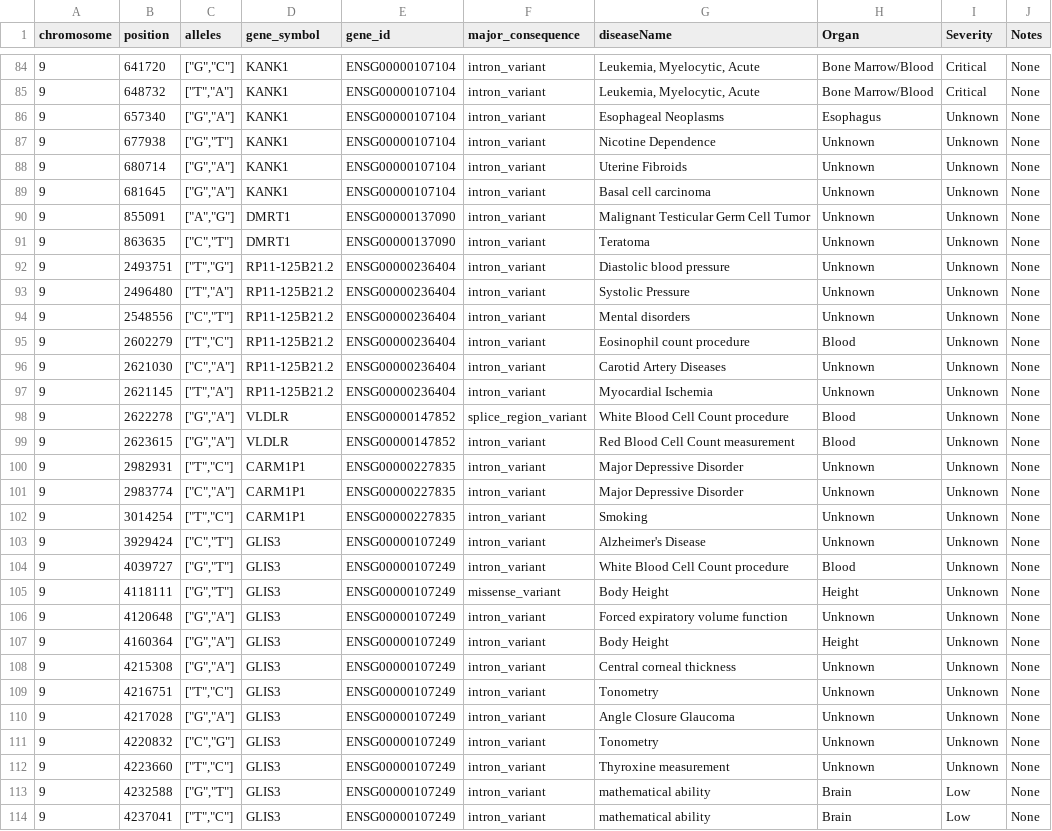
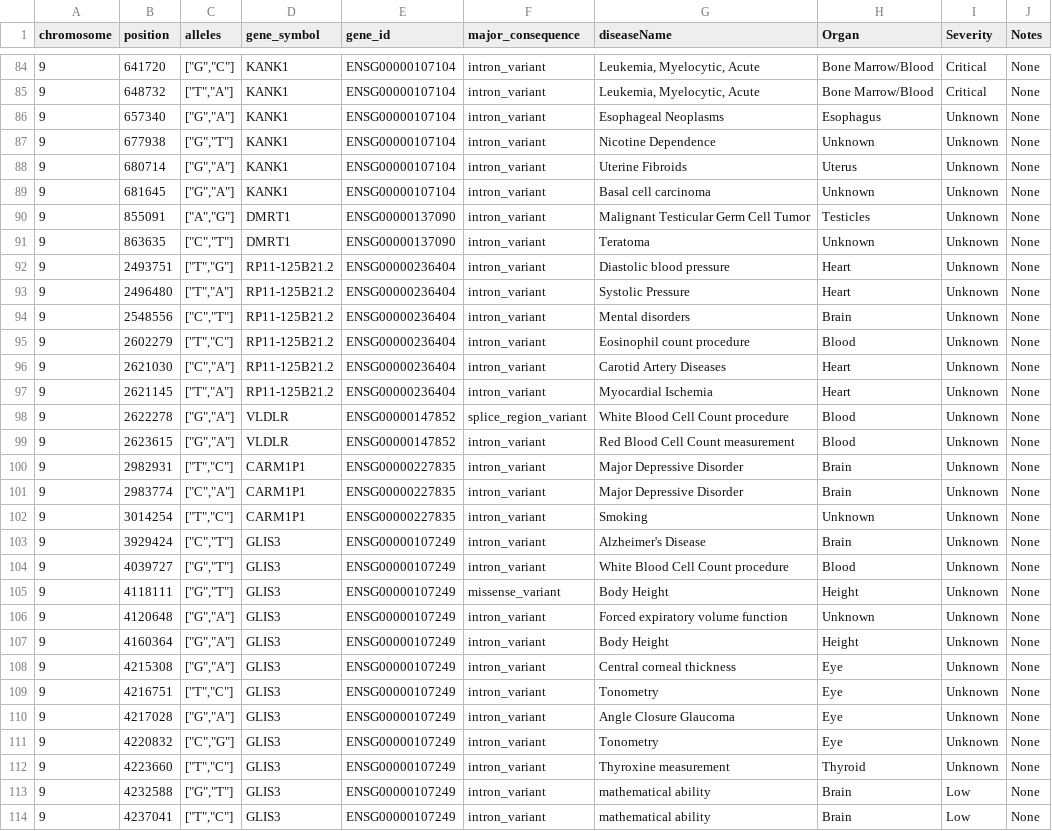
Before and after one commit to spencerking/CSE557A-Final-Project, a TSV file: data/data_removed_NA_genes.tsv, drawn as a sheet; only a part is shown, gaps mark what is left out; the diff covers the shown part only.

Commit message:
data > mostly finish organ annotations

```diff
--- a/data/data_removed_NA_genes.tsv
+++ b/data/data_removed_NA_genes.tsv
@@ -88 +88 @@ chromosome	position	alleles	gene_symbol	gene_id	major_consequence	diseaseName	Or
-9	680714	"[""G"",""A""]"	KANK1	ENSG00000107104	intron_variant	Uterine Fibroids	Unknown	Unknown	None			
+9	680714	"[""G"",""A""]"	KANK1	ENSG00000107104	intron_variant	Uterine Fibroids	Uterus	Unknown	None
@@ -90 +90 @@ chromosome	position	alleles	gene_symbol	gene_id	major_consequence	diseaseName	Or
-9	855091	"[""A"",""G""]"	DMRT1	ENSG00000137090	intron_variant	Malignant Testicular Germ Cell Tumor	Unknown	Unknown	None			
+9	855091	"[""A"",""G""]"	DMRT1	ENSG00000137090	intron_variant	Malignant Testicular Germ Cell Tumor	Testicles	Unknown	None
@@ -92,3 +92,3 @@ chromosome	position	alleles	gene_symbol	gene_id	major_consequence	diseaseName	Or
-9	2493751	"[""T"",""G""]"	RP11-125B21.2	ENSG00000236404	intron_variant	Diastolic blood pressure	Unknown	Unknown	None			
-9	2496480	"[""T"",""A""]"	RP11-125B21.2	ENSG00000236404	intron_variant	Systolic Pressure	Unknown	Unknown	None			
-9	2548556	"[""C"",""T""]"	RP11-125B21.2	ENSG00000236404	intron_variant	Mental disorders	Unknown	Unknown	None			
+9	2493751	"[""T"",""G""]"	RP11-125B21.2	ENSG00000236404	intron_variant	Diastolic blood pressure	Heart	Unknown	None
+9	2496480	"[""T"",""A""]"	RP11-125B21.2	ENSG00000236404	intron_variant	Systolic Pressure	Heart	Unknown	None
+9	2548556	"[""C"",""T""]"	RP11-125B21.2	ENSG00000236404	intron_variant	Mental disorders	Brain	Unknown	None
@@ -96,2 +96,2 @@ chromosome	position	alleles	gene_symbol	gene_id	major_consequence	diseaseName	Or
-9	2621030	"[""C"",""A""]"	RP11-125B21.2	ENSG00000236404	intron_variant	Carotid Artery Diseases	Unknown	Unknown	None			
-9	2621145	"[""T"",""A""]"	RP11-125B21.2	ENSG00000236404	intron_variant	Myocardial Ischemia	Unknown	Unknown	None			
+9	2621030	"[""C"",""A""]"	RP11-125B21.2	ENSG00000236404	intron_variant	Carotid Artery Diseases	Heart	Unknown	None
+9	2621145	"[""T"",""A""]"	RP11-125B21.2	ENSG00000236404	intron_variant	Myocardial Ischemia	Heart	Unknown	None
@@ -100,2 +100,2 @@ chromosome	position	alleles	gene_symbol	gene_id	major_consequence	diseaseName	Or
-9	2982931	"[""T"",""C""]"	CARM1P1	ENSG00000227835	intron_variant	Major Depressive Disorder	Unknown	Unknown	None			
-9	2983774	"[""C"",""A""]"	CARM1P1	ENSG00000227835	intron_variant	Major Depressive Disorder	Unknown	Unknown	None			
+9	2982931	"[""T"",""C""]"	CARM1P1	ENSG00000227835	intron_variant	Major Depressive Disorder	Brain	Unknown	None
+9	2983774	"[""C"",""A""]"	CARM1P1	ENSG00000227835	intron_variant	Major Depressive Disorder	Brain	Unknown	None
@@ -103 +103 @@ chromosome	position	alleles	gene_symbol	gene_id	major_consequence	diseaseName	Or
-9	3929424	"[""C"",""T""]"	GLIS3	ENSG00000107249	intron_variant	Alzheimer's Disease	Unknown	Unknown	None			
+9	3929424	"[""C"",""T""]"	GLIS3	ENSG00000107249	intron_variant	Alzheimer's Disease	Brain	Unknown	None
@@ -108,5 +108,5 @@ chromosome	position	alleles	gene_symbol	gene_id	major_consequence	diseaseName	Or
-9	4215308	"[""G"",""A""]"	GLIS3	ENSG00000107249	intron_variant	Central corneal thickness	Unknown	Unknown	None			
-9	4216751	"[""T"",""C""]"	GLIS3	ENSG00000107249	intron_variant	Tonometry	Unknown	Unknown	None			
-9	4217028	"[""G"",""A""]"	GLIS3	ENSG00000107249	intron_variant	Angle Closure Glaucoma	Unknown	Unknown	None			
-9	4220832	"[""C"",""G""]"	GLIS3	ENSG00000107249	intron_variant	Tonometry	Unknown	Unknown	None			
-9	4223660	"[""T"",""C""]"	GLIS3	ENSG00000107249	intron_variant	Thyroxine measurement	Unknown	Unknown	None			
+9	4215308	"[""G"",""A""]"	GLIS3	ENSG00000107249	intron_variant	Central corneal thickness	Eye	Unknown	None
+9	4216751	"[""T"",""C""]"	GLIS3	ENSG00000107249	intron_variant	Tonometry	Eye	Unknown	None
+9	4217028	"[""G"",""A""]"	GLIS3	ENSG00000107249	intron_variant	Angle Closure Glaucoma	Eye	Unknown	None
+9	4220832	"[""C"",""G""]"	GLIS3	ENSG00000107249	intron_variant	Tonometry	Eye	Unknown	None
+9	4223660	"[""T"",""C""]"	GLIS3	ENSG00000107249	intron_variant	Thyroxine measurement	Thyroid	Unknown	None
```
Also changed, not shown: 135 edited cells elsewhere in this file.
